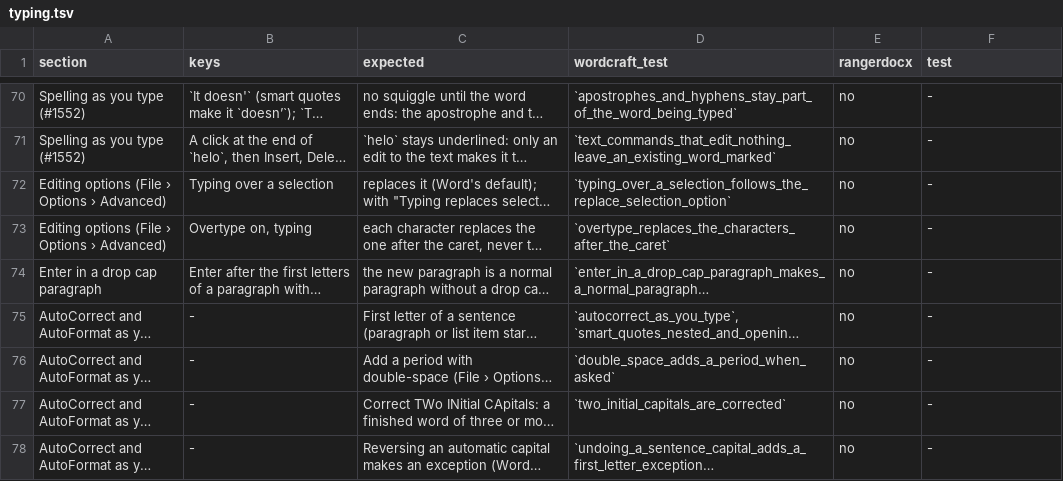
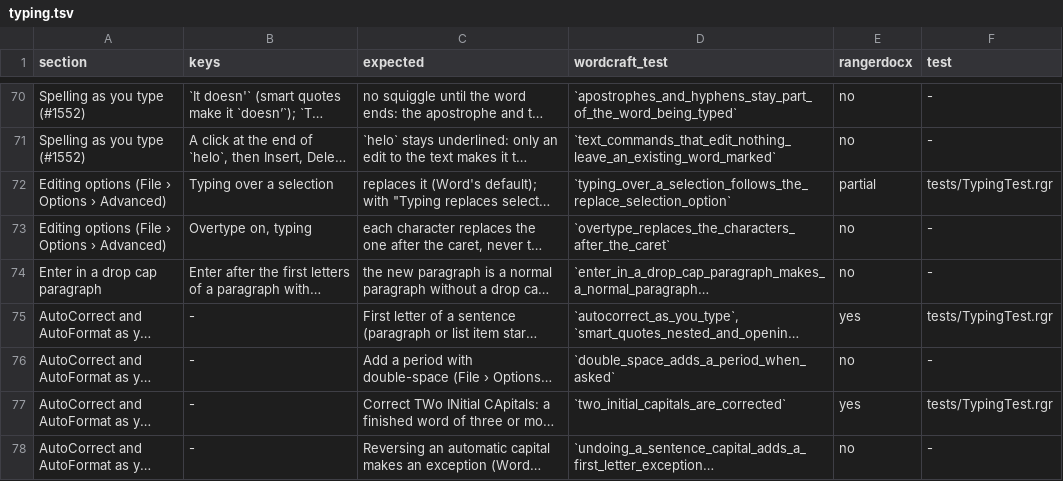
Before and after one commit to terotests/RangerDocx, a TSV file: parity/typing.tsv, drawn as a sheet; only a part is shown, gaps mark what is left out; long unchanged cells end in …; the diff covers the shown part only; the diff names each change by its address in the sheet, - before the commit and + after, or states it on an @@ line.

```diff
--- a/parity/typing.tsv
+++ b/parity/typing.tsv
-E72 (rangerdocx): no
+E72 (rangerdocx): partial
-F72 (test): -
+F72 (test): tests/TypingTest.rgr
-E75 (rangerdocx): no
+E75 (rangerdocx): yes
-F75 (test): -
+F75 (test): tests/TypingTest.rgr
-E77 (rangerdocx): no
+E77 (rangerdocx): yes
-F77 (test): -
+F77 (test): tests/TypingTest.rgr
```
Also changed, not shown: 58 edited cells elsewhere in this file, parity/catalog.tsv, 11 other files.
